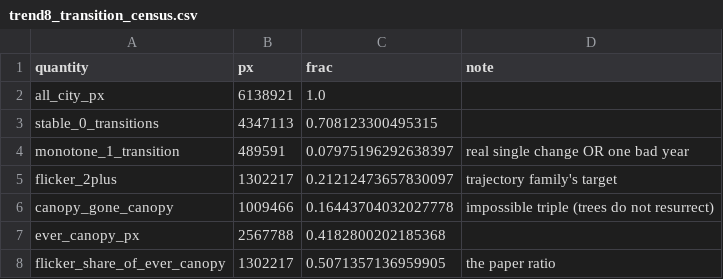
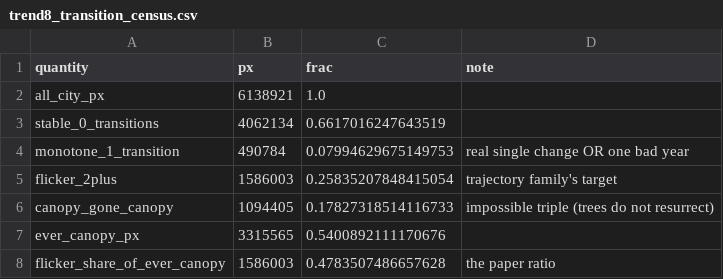
Before and after one commit to Kameron-Eck/edmonds-treedata, a CSV file: phase4/qc/trend8_transition_census.csv, drawn as a sheet.

```diff
--- a/phase4/qc/trend8_transition_census.csv
+++ b/phase4/qc/trend8_transition_census.csv
@@ -2,7 +2,7 @@ quantity,px,frac,note
 all_city_px,6138921,1.0,
-stable_0_transitions,4347113,0.708123300495315,
-monotone_1_transition,489591,0.07975196292638397,real single change OR one bad year
-flicker_2plus,1302217,0.21212473657830097,trajectory family's target
-canopy_gone_canopy,1009466,0.16443704032027778,impossible triple (trees do not resurrect)
-ever_canopy_px,2567788,0.4182800202185368,
-flicker_share_of_ever_canopy,1302217,0.5071357136959905,the paper ratio
+stable_0_transitions,4062134,0.6617016247643519,
+monotone_1_transition,490784,0.07994629675149753,real single change OR one bad year
+flicker_2plus,1586003,0.25835207848415054,trajectory family's target
+canopy_gone_canopy,1094405,0.17827318514116733,impossible triple (trees do not resurrect)
+ever_canopy_px,3315565,0.5400892111170676,
+flicker_share_of_ever_canopy,1586003,0.4783507486657628,the paper ratio
```
Also changed, not shown: phase4/qc/panel_a_loss_crosscheck.csv, phase4/qc/trend8_hotspots.csv, 10 other files.
